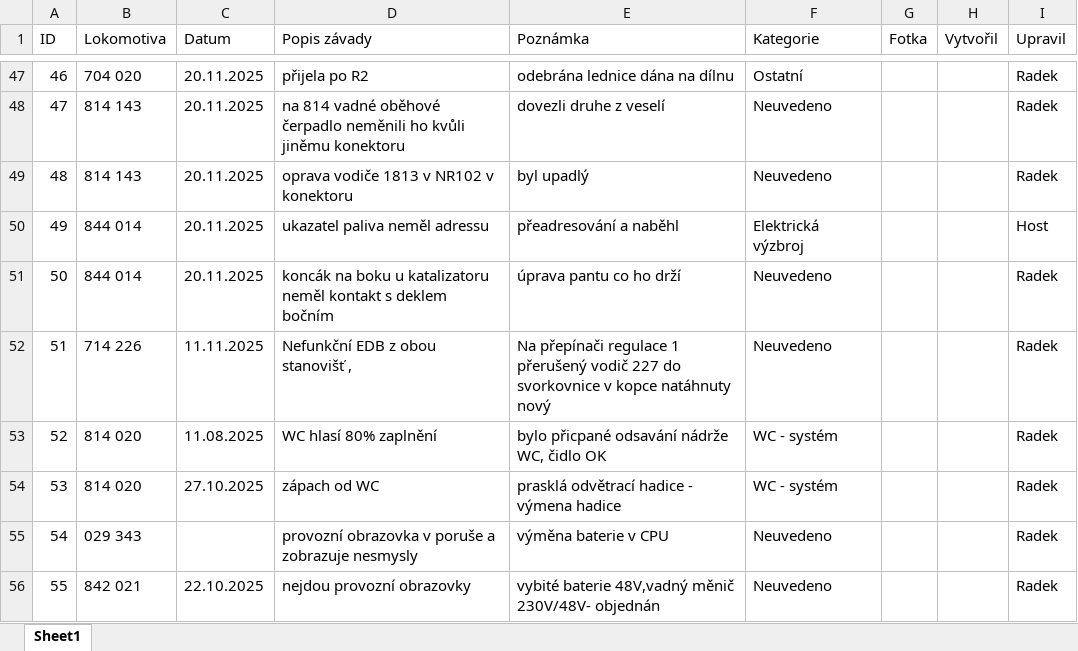
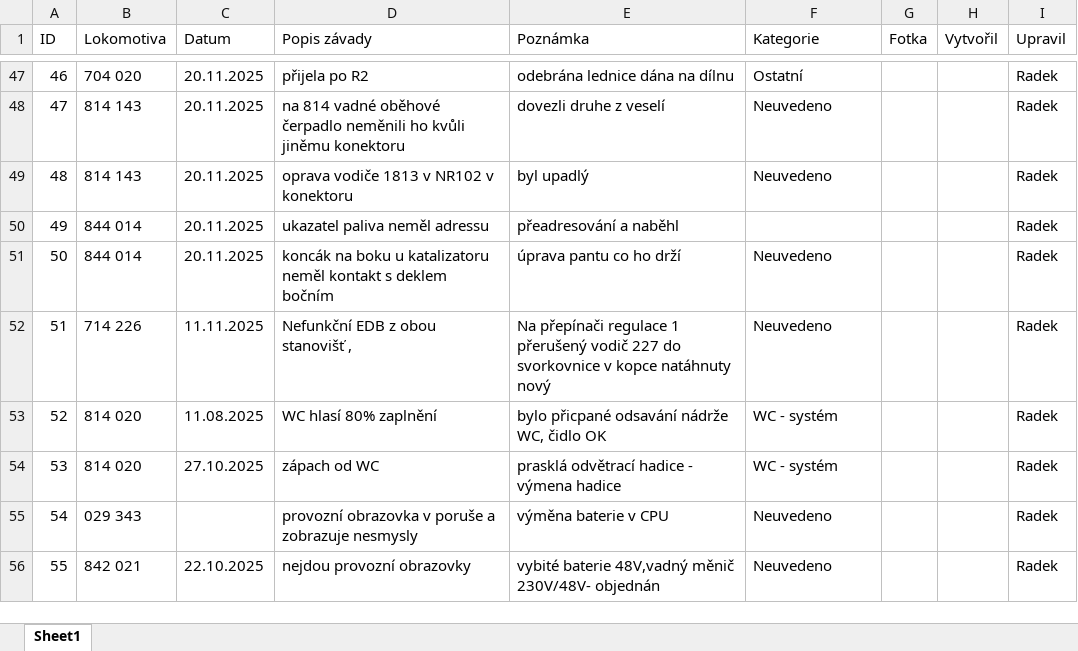
Before and after one commit to truckcsgofan-P5/evidence-zavad, an Excel workbook: PREDAVKA_ELEKTRONICI_PRO_APPSHEET.xlsx, sheet Sheet1, drawn as a sheet; only a part is shown, gaps mark what is left out; values as stored, in another font and other column widths than the file's, no borders; the diff names each change by its address in the sheet, - before the commit and + after, or states it on an @@ line.

Commit message:
Hromadná úprava z tabulky (Radek) (autor: Radek)

```diff
--- a/PREDAVKA_ELEKTRONICI_PRO_APPSHEET.xlsx (sheet Sheet1)
+++ b/PREDAVKA_ELEKTRONICI_PRO_APPSHEET.xlsx (sheet Sheet1)
-F50 (Kategorie): Elektrická výzbroj
+F50 (Kategorie): (empty)
-I50 (Upravil): Host
+I50 (Upravil): Radek
```
